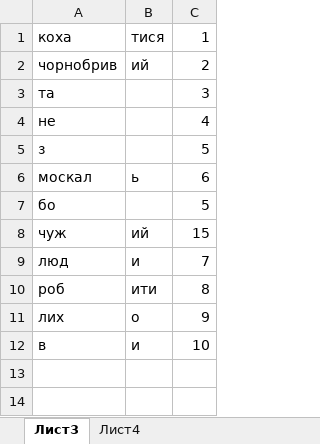
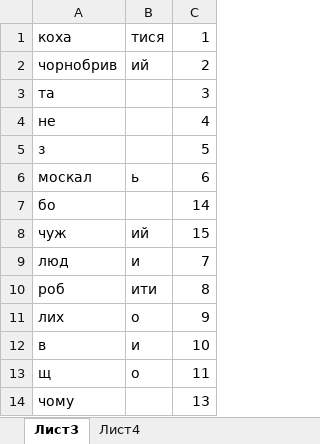
Before and after one commit to Hirep/Sheva, an Excel workbook: root_dict.xlsx, sheet Лист3, drawn as a sheet; values as stored, in another font and other column widths than the file's, no borders; the diff names each change by its address in the sheet, - before the commit and + after, or states it on an @@ line.

```diff
--- a/root_dict.xlsx (sheet Лист3)
+++ b/root_dict.xlsx (sheet Лист3)
-C7: 5
+C7: 14
+row 13: щ | о | 11
+row 14: чому |  | 13
```
Also changed, not shown: par_cls.xlsx, 4 other files.
